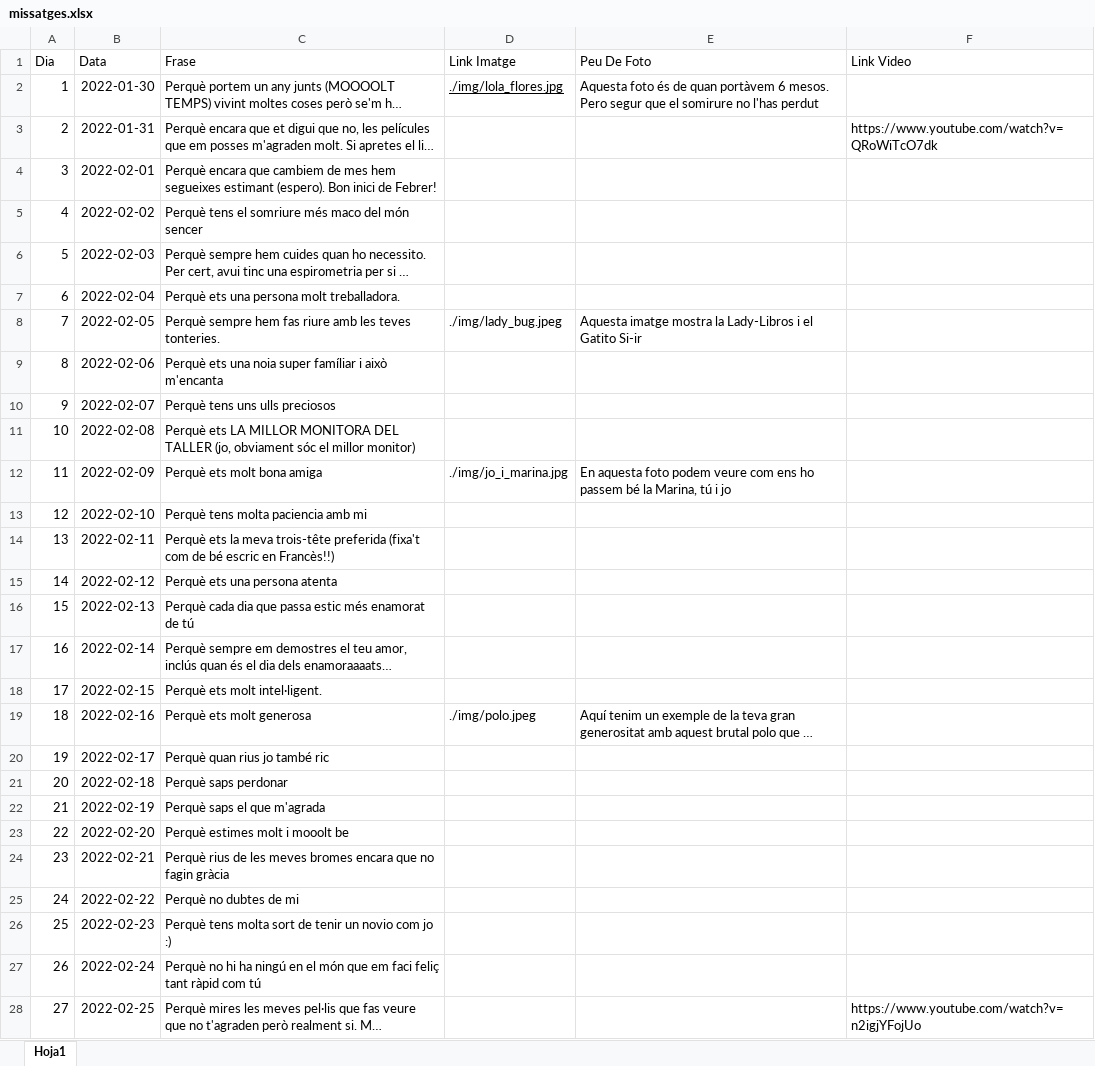
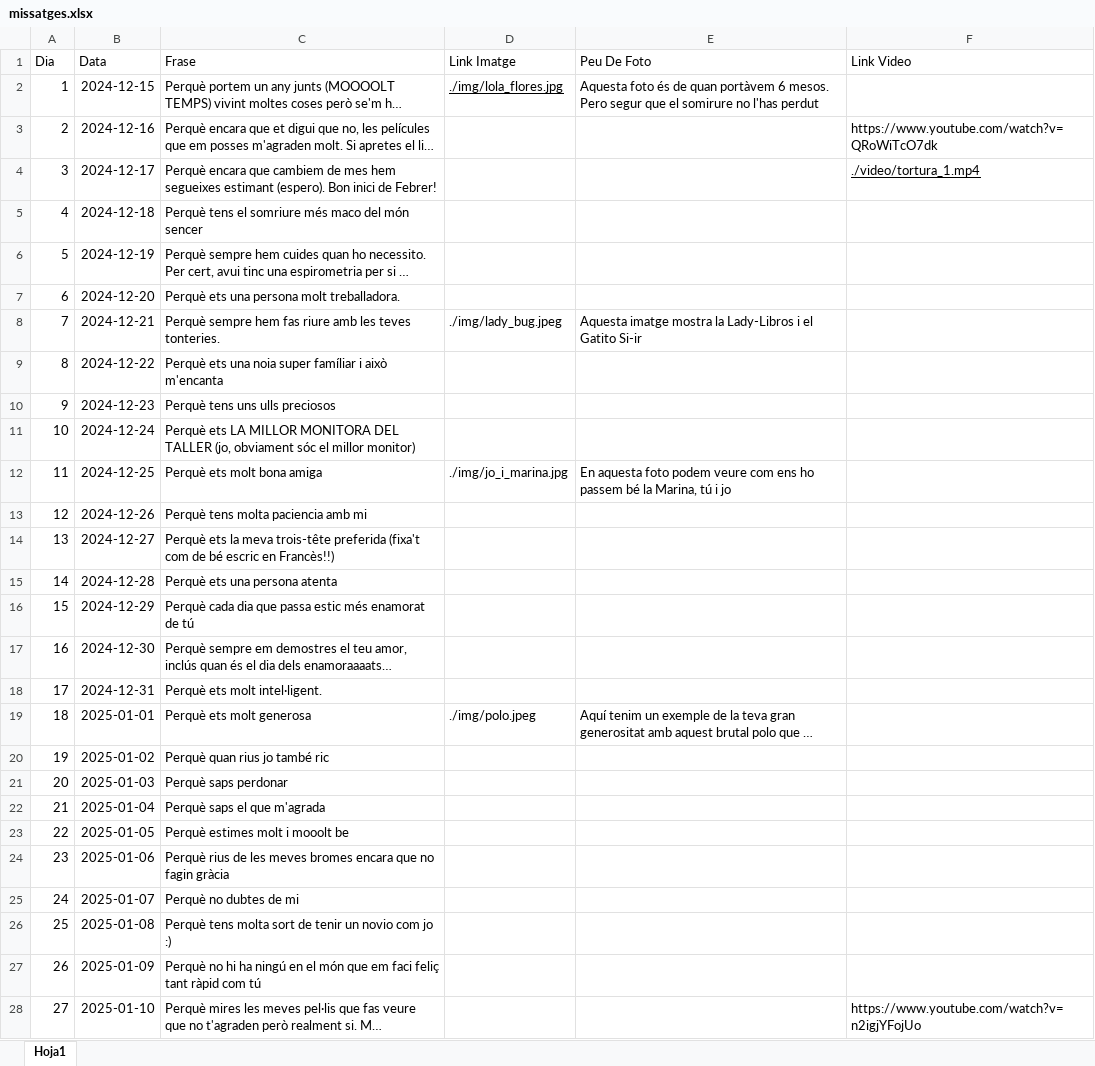
Before and after one commit to Maarshaall/lolaa, an Excel workbook: projecte/missatges.xlsx, sheet Hoja1, drawn as a sheet; only a part is shown; long unchanged cells end in …; values as stored, in another font and other column widths than the file's, no borders; the diff covers the shown part only; the diff names each change by its address in the sheet, - before the commit and + after, or states it on an @@ line.

Commit message:
Prova videos i captar el dia d'avui

```diff
--- a/projecte/missatges.xlsx (sheet Hoja1)
+++ b/projecte/missatges.xlsx (sheet Hoja1)
-B2 (Data): 2022-01-30
+B2 (Data): 2024-12-15
-B3 (Data): 2022-01-31
+B3 (Data): 2024-12-16
-B4 (Data): 2022-02-01
+B4 (Data): 2024-12-17
-F4 (Link Video): (empty)
+F4 (Link Video): ./video/tortura_1.mp4
-B5 (Data): 2022-02-02
+B5 (Data): 2024-12-18
-B6 (Data): 2022-02-03
+B6 (Data): 2024-12-19
-B7 (Data): 2022-02-04
+B7 (Data): 2024-12-20
-B8 (Data): 2022-02-05
+B8 (Data): 2024-12-21
-B9 (Data): 2022-02-06
+B9 (Data): 2024-12-22
-B10 (Data): 2022-02-07
+B10 (Data): 2024-12-23
-B11 (Data): 2022-02-08
+B11 (Data): 2024-12-24
-B12 (Data): 2022-02-09
+B12 (Data): 2024-12-25
-B13 (Data): 2022-02-10
+B13 (Data): 2024-12-26
-B14 (Data): 2022-02-11
+B14 (Data): 2024-12-27
-B15 (Data): 2022-02-12
+B15 (Data): 2024-12-28
-B16 (Data): 2022-02-13
+B16 (Data): 2024-12-29
-B17 (Data): 2022-02-14
+B17 (Data): 2024-12-30
-B18 (Data): 2022-02-15
+B18 (Data): 2024-12-31
-B19 (Data): 2022-02-16
+B19 (Data): 2025-01-01
-B20 (Data): 2022-02-17
+B20 (Data): 2025-01-02
-B21 (Data): 2022-02-18
+B21 (Data): 2025-01-03
-B22 (Data): 2022-02-19
+B22 (Data): 2025-01-04
-B23 (Data): 2022-02-20
+B23 (Data): 2025-01-05
-B24 (Data): 2022-02-21
+B24 (Data): 2025-01-06
-B25 (Data): 2022-02-22
+B25 (Data): 2025-01-07
-B26 (Data): 2022-02-23
+B26 (Data): 2025-01-08
-B27 (Data): 2022-02-24
+B27 (Data): 2025-01-09
-B28 (Data): 2022-02-25
+B28 (Data): 2025-01-10
```
Also changed, not shown: 339 edited cells elsewhere in this sheet, 2 other files.
